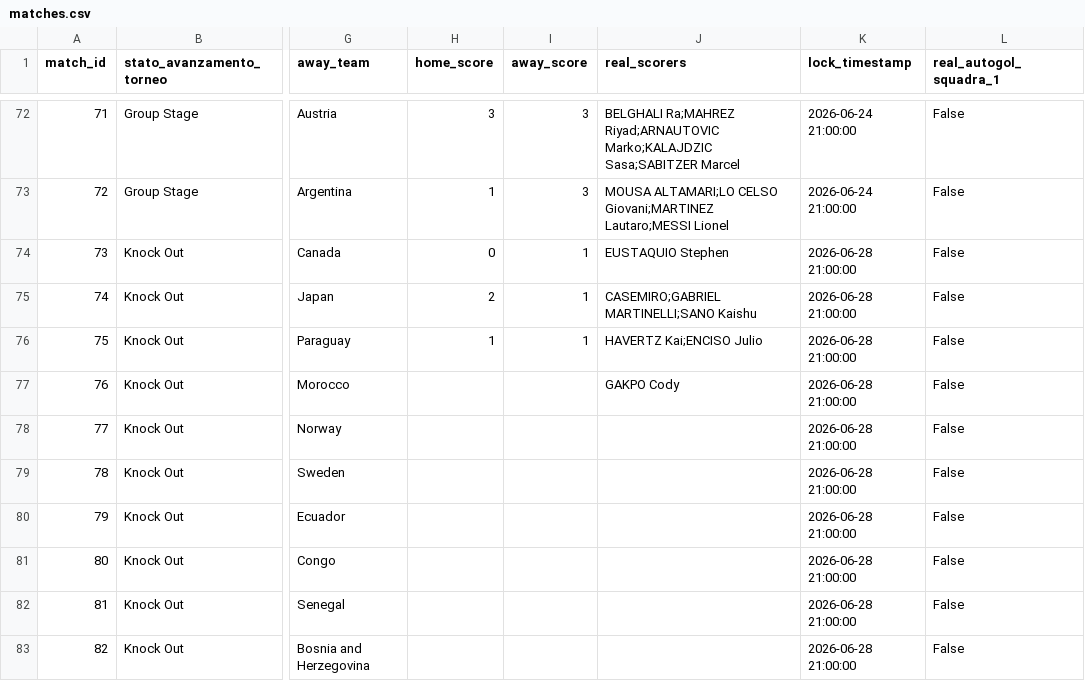
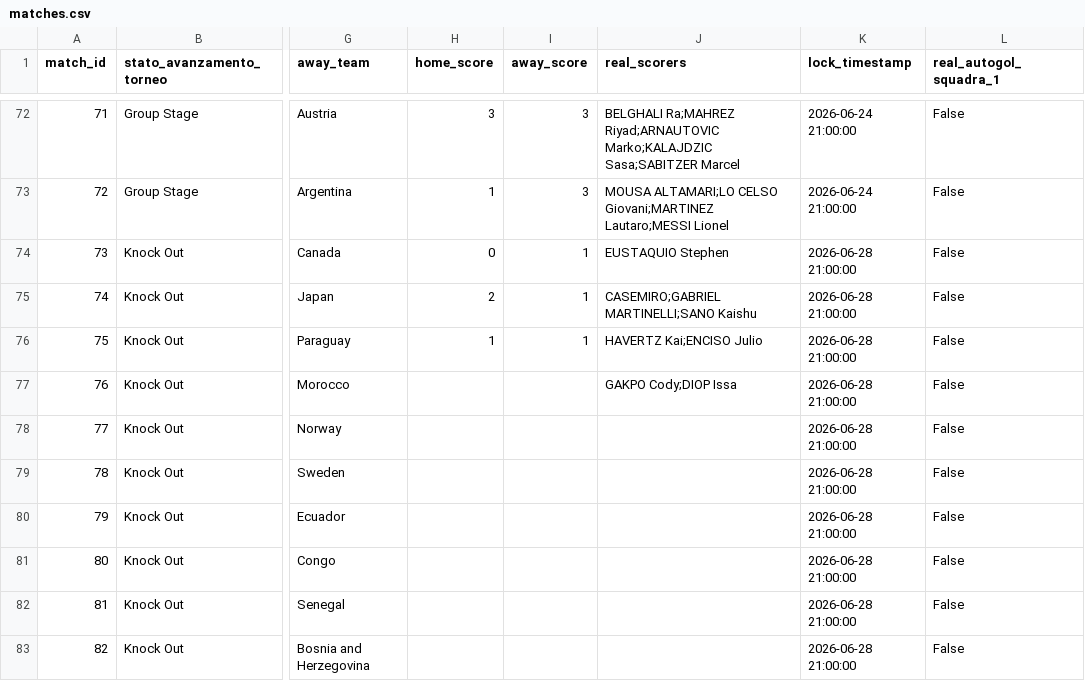
Before and after one commit to andreapoi/INNIAREBACK, a CSV file: data/matches.csv, drawn as a sheet; only a part is shown, gaps mark what is left out; the diff names each change by its address in the sheet, - before the commit and + after, or states it on an @@ line.

Commit message:
Update match schema/results - 2026-06-30 05:00:45

```diff
--- a/data/matches.csv
+++ b/data/matches.csv
-J77 (real_scorers): GAKPO Cody
+J77 (real_scorers): GAKPO Cody;DIOP Issa
```
